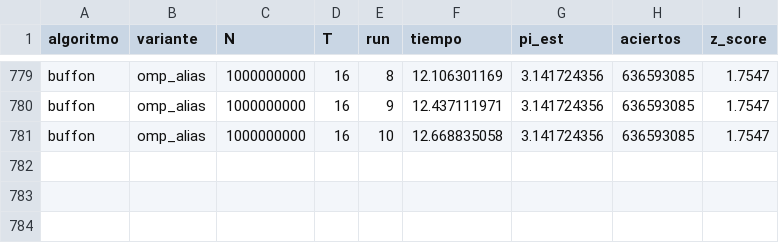
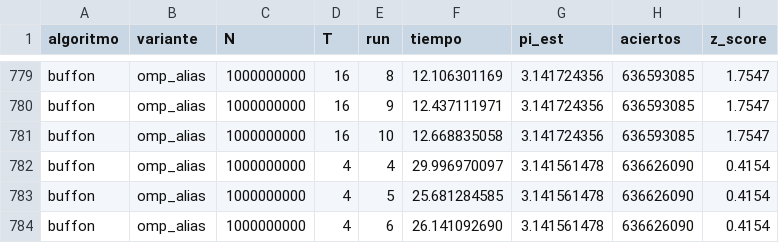
Before and after one commit to alejoq11977/Matriz---HPC, a CSV file: experiments/resultados/montecarlo_raw.csv, drawn as a sheet; only a part is shown, gaps mark what is left out; the diff names each change by its address in the sheet, - before the commit and + after, or states it on an @@ line.

Commit message:
docs(reto2): update benchmark with machine A measured on an idle system
Machine A was re-measured with no background load. The results change
substantially and the confound disappears:

  dartboard N=1e9: 2.80x -> 4.70x (T_opt 16 -> 8)
  buffon    N=1e9: 3.67x -> 3.96x

Updated benchmark table:
  dartboard N=1e9: A 0.5825 s (T=8)  vs B 0.4134 s (T=8)  -> +40.9%
  buffon    N=1e9: A 3.0814 s (T=16) vs B 1.2951 s (T=16) -> +137.9%

The per-sample cost is now identical across N on both machines (variation
under 2.5%), confirming the measurements are clean. It also turns out the
sequential cost per sample is essentially the same on both CPUs (2.755 vs
2.782 ns for the dartboard), so the whole performance difference comes
from the number of homogeneous cores, not from per-core speed. That is now
the headline finding of the cross-machine analysis.

Also rewrote the analysis and conclusions accordingly, and turned the
measurement-noise note into a methodological lesson: taking the minimum
of many repetitions controls the dispersion of the estimator but does
not compensate for a sustained competing load, which really does reduce
the achieved parallelism.

```diff
--- a/experiments/resultados/montecarlo_raw.csv
+++ b/experiments/resultados/montecarlo_raw.csv
+row 782: buffon | omp_alias | 1000000000 | 4 | 4 | 29.996970097 | 3.141561478 | 636626090 | 0.4154
+row 783: buffon | omp_alias | 1000000000 | 4 | 5 | 25.681284585 | 3.141561478 | 636626090 | 0.4154
+row 784: buffon | omp_alias | 1000000000 | 4 | 6 | 26.141092690 | 3.141561478 | 636626090 | 0.4154
```
Also changed, not shown: experiments/resultados/benchmark_reto2/MaquinaA_raw.csv, experiments/resultados/benchmark_reto2/resumen_maquinas.csv, 18 other files.
